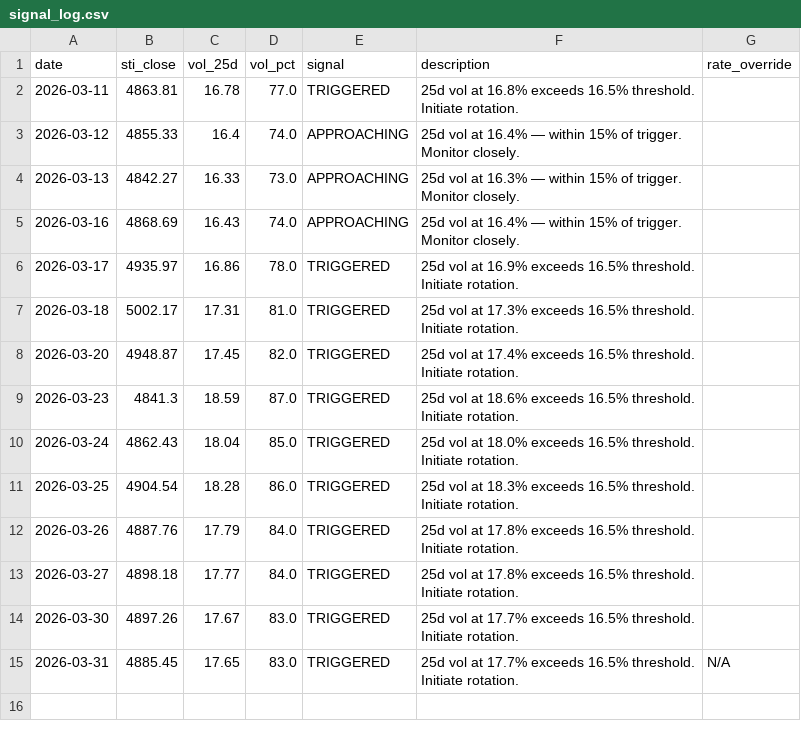
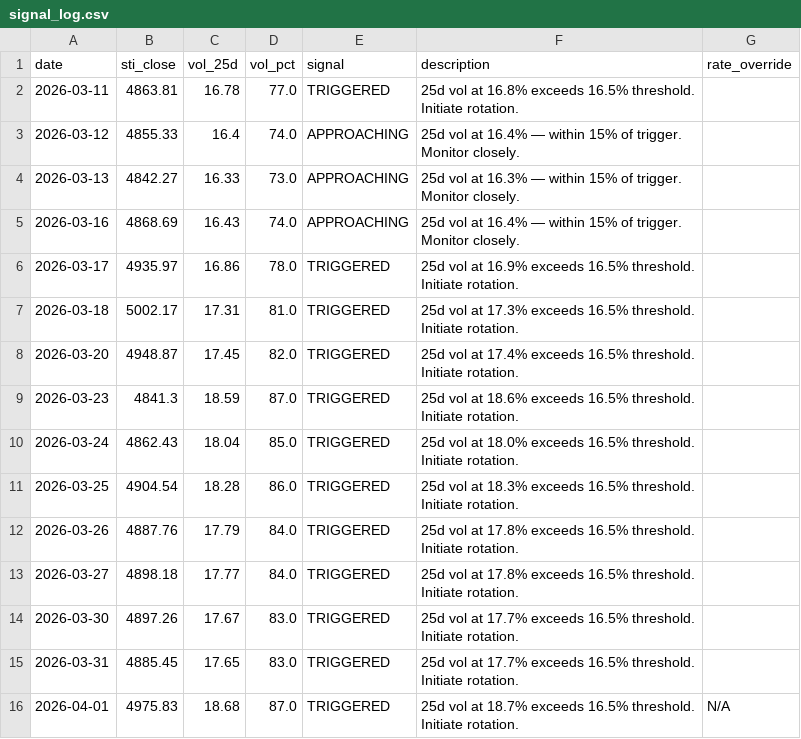
Before and after one commit to phuazz/sti-smid-rotation, a CSV file: data/signal_log.csv, drawn as a sheet.

```diff
--- a/data/signal_log.csv
+++ b/data/signal_log.csv
@@ -14,2 +14,3 @@ date,sti_close,vol_25d,vol_pct,signal,description,rate_override
 2026-03-30,4897.26,17.67,83.0,TRIGGERED,25d vol at 17.7% exceeds 16.5% threshold. Initiate rotation.,
-2026-03-31,4885.45,17.65,83.0,TRIGGERED,25d vol at 17.7% exceeds 16.5% threshold. Initiate rotation.,N/A
+2026-03-31,4885.45,17.65,83.0,TRIGGERED,25d vol at 17.7% exceeds 16.5% threshold. Initiate rotation.,
+2026-04-01,4975.83,18.68,87.0,TRIGGERED,25d vol at 18.7% exceeds 16.5% threshold. Initiate rotation.,N/A
```
Also changed, not shown: 1 other file.
